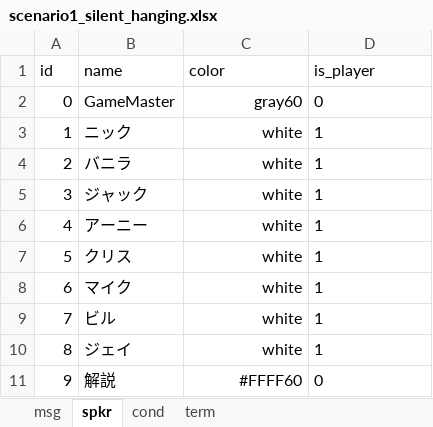
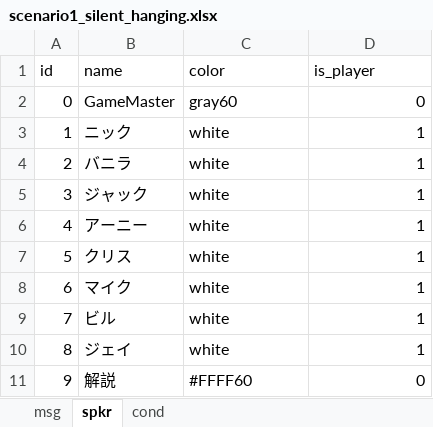
Before and after one commit to tmcit5436/scenario_platform, an Excel workbook: Datas/scenario1_silent_hanging.xlsx, sheet spkr, drawn as a sheet; values as stored, in another font and other column widths than the file's, no borders; the diff names each change by its address in the sheet, - before the commit and + after, or states it on an @@ line.

```diff
--- a/Datas/scenario1_silent_hanging.xlsx (sheet spkr)
+++ b/Datas/scenario1_silent_hanging.xlsx (sheet spkr)
-sheet tab: term
-C2:C11 alignment: right
+C2:C11 alignment: left
-D2:D11 alignment: left
+D2:D11 alignment: right
```
Also changed, not shown: sheet cond, sheet msg, 2 other files.
